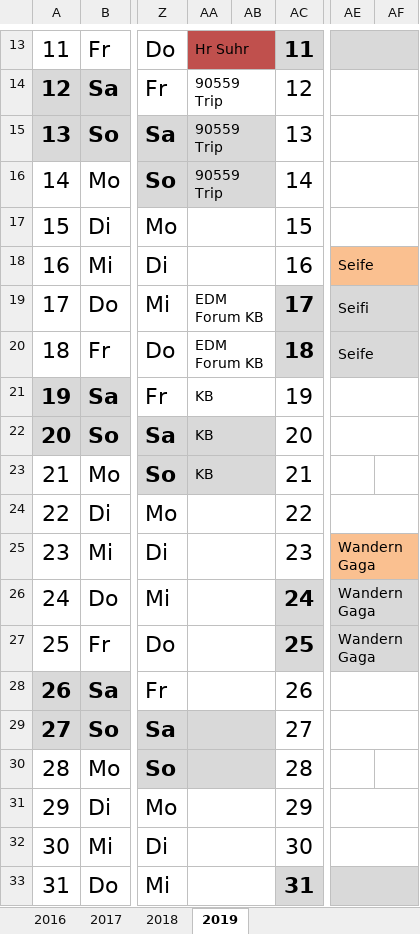
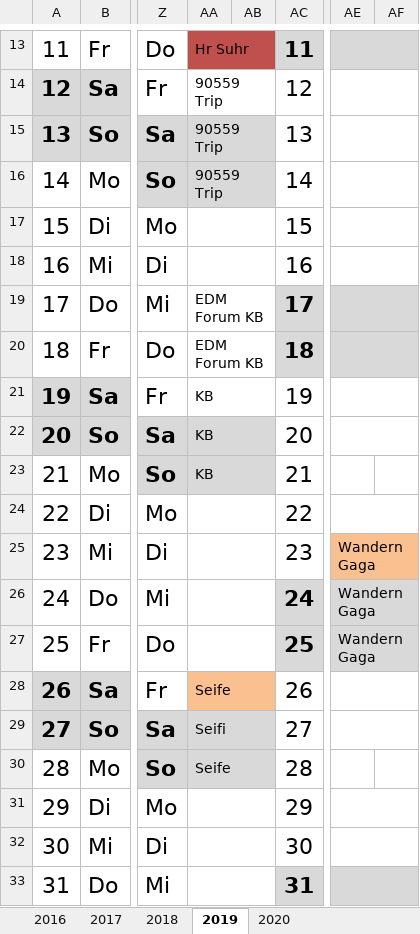
Before and after one commit to matt2277788/MT1, an Excel workbook: Terminplanung M.Treff.xlsx, sheet 2019, drawn as a sheet; only a part is shown, gaps mark what is left out; values as stored, in another font and other column widths than the file's, no borders; the diff names each change by its address in the sheet, - before the commit and + after, or states it on an @@ line.

```diff
--- a/Terminplanung M.Treff.xlsx (sheet 2019)
+++ b/Terminplanung M.Treff.xlsx (sheet 2019)
+sheet tab: 2020
-AE18: Seife
+AE18: (empty)
-AE18:AF18 fill: #FAC090
+AE18:AF18 fill: none
-AE19: Seifi
+AE19: (empty)
-AE20: Seife
+AE20: (empty)
-AA28: (empty)
+AA28: Seife
-AA28:AB28 fill: none
+AA28:AB28 fill: #FAC090
-AA29: (empty)
+AA29: Seifi
-AA30: (empty)
+AA30: Seife
```
